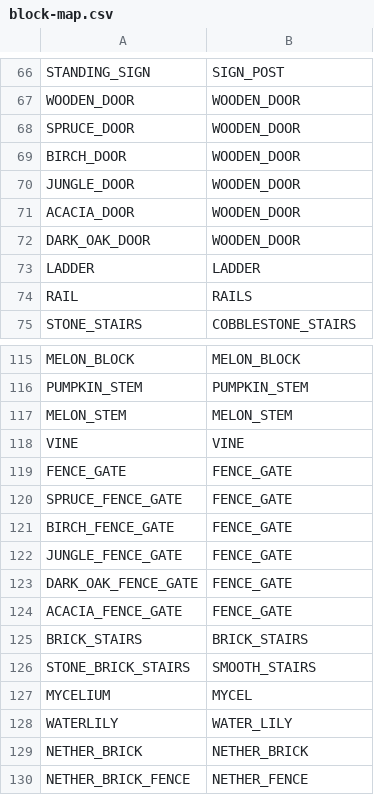
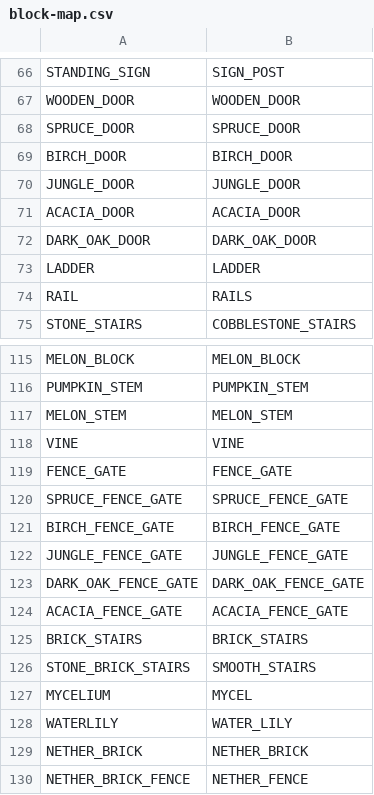
Before and after one commit to LapisBlue/Pore, a CSV file: src/main/resources/block-map.csv, drawn as a sheet; only a part is shown, gaps mark what is left out; the diff covers the shown part only.

```diff
--- a/src/main/resources/block-map.csv
+++ b/src/main/resources/block-map.csv
@@ -67,7 +67,7 @@ STANDING_SIGN,SIGN_POST
 WOODEN_DOOR,WOODEN_DOOR
-SPRUCE_DOOR,WOODEN_DOOR
-BIRCH_DOOR,WOODEN_DOOR
-JUNGLE_DOOR,WOODEN_DOOR
-ACACIA_DOOR,WOODEN_DOOR
-DARK_OAK_DOOR,WOODEN_DOOR
+SPRUCE_DOOR,SPRUCE_DOOR
+BIRCH_DOOR,BIRCH_DOOR
+JUNGLE_DOOR,JUNGLE_DOOR
+ACACIA_DOOR,ACACIA_DOOR
+DARK_OAK_DOOR,DARK_OAK_DOOR
 LADDER,LADDER
@@ -119,7 +119,7 @@ VINE,VINE
 FENCE_GATE,FENCE_GATE
-SPRUCE_FENCE_GATE,FENCE_GATE
-BIRCH_FENCE_GATE,FENCE_GATE
-JUNGLE_FENCE_GATE,FENCE_GATE
-DARK_OAK_FENCE_GATE,FENCE_GATE
-ACACIA_FENCE_GATE,FENCE_GATE
+SPRUCE_FENCE_GATE,SPRUCE_FENCE_GATE
+BIRCH_FENCE_GATE,BIRCH_FENCE_GATE
+JUNGLE_FENCE_GATE,JUNGLE_FENCE_GATE
+DARK_OAK_FENCE_GATE,DARK_OAK_FENCE_GATE
+ACACIA_FENCE_GATE,ACACIA_FENCE_GATE
 BRICK_STAIRS,BRICK_STAIRS
```
Also changed, not shown: 17 edited cells elsewhere in this file, src/main/resources/item-map.csv, 7 other files.
